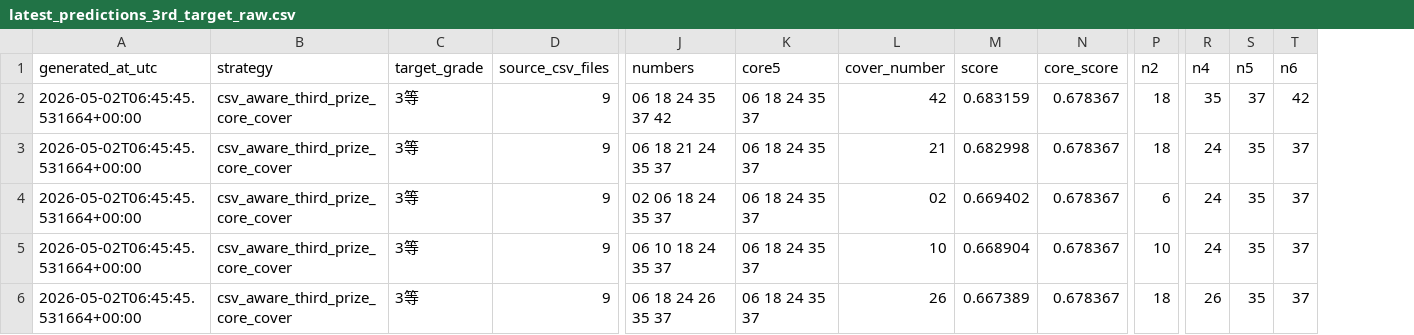
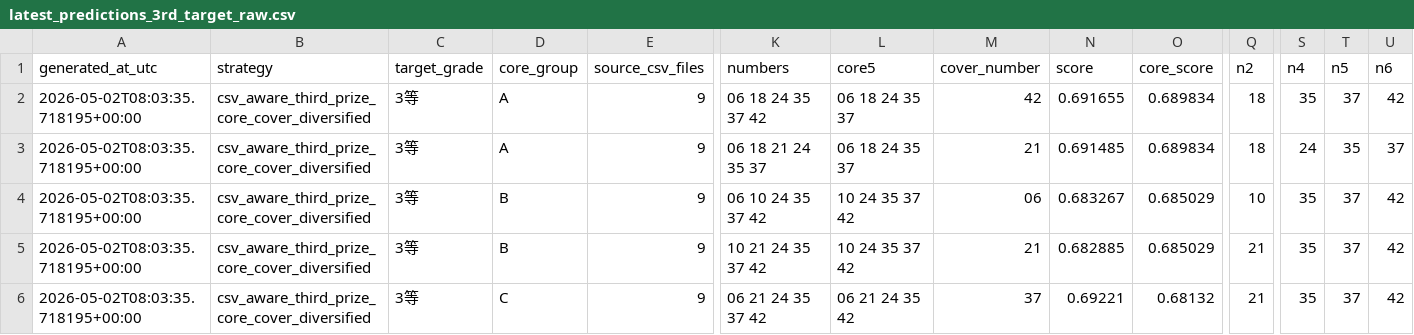
Before and after one commit to Joker7822/loto6, a CSV file: outputs/latest_predictions_3rd_target_raw.csv, drawn as a sheet; only a part is shown, gaps mark what is left out; removed rows and columns are numbered as before the commit, all else as after; rows hold the shown columns only; the diff names each change by its address in the sheet, - before the commit and + after, or states it on an @@ line.

```diff
--- a/outputs/latest_predictions_3rd_target_raw.csv
+++ b/outputs/latest_predictions_3rd_target_raw.csv
+column D (core_group), rows 2-3: A | A; row 6: C
-A2:A3 (generated_at_utc): 2026-05-02T06:45:45.531664+00:00
+A2:A3 (generated_at_utc): 2026-05-02T08:03:35.718195+00:00
-B2:B3 (strategy): csv_aware_third_prize_core_cover
+B2:B3 (strategy): csv_aware_third_prize_core_cover_diversified
-N2 (score): 0.683159
+N2 (score): 0.691655
-O2:O3 (core_score): 0.678367
+O2:O3 (core_score): 0.689834
-N3 (score): 0.682998
+N3 (score): 0.691485
-row 4: 2026-05-02T06:45:45.531664+00:00 | csv_aware_third_prize_core_cover | 3等 | 9 | 02 06 18 24 35 37 | 06 18 24 35 37 | 02 | 0.669402 | 0.678367 | 6 | 24 | 35 | 37
-row 5: 2026-05-02T06:45:45.531664+00:00 | csv_aware_third_prize_core_cover | 3等 | 9 | 06 10 18 24 35 37 | 06 18 24 35 37 | 10 | 0.668904 | 0.678367 | 10 | 24 | 35 | 37
+row 4: 2026-05-02T08:03:35.718195+00:00 | csv_aware_third_prize_core_cover_diversified | 3等 | B | 9 | 06 10 24 35 37 42 | 10 24 35 37 42 | 06 | 0.683267 | 0.685029 | 10 | 35 | 37 | 42
+row 5: 2026-05-02T08:03:35.718195+00:00 | csv_aware_third_prize_core_cover_diversified | 3等 | B | 9 | 10 21 24 35 37 42 | 10 24 35 37 42 | 21 | 0.682885 | 0.685029 | 21 | 35 | 37 | 42
-A6 (generated_at_utc): 2026-05-02T06:45:45.531664+00:00
+A6 (generated_at_utc): 2026-05-02T08:03:35.718195+00:00
-B6 (strategy): csv_aware_third_prize_core_cover
+B6 (strategy): csv_aware_third_prize_core_cover_diversified
-K6 (numbers): 06 18 24 26 35 37
+K6 (numbers): 06 21 24 35 37 42
-L6 (core5): 06 18 24 35 37
+L6 (core5): 06 21 24 35 42
-M6 (cover_number): 26
+M6 (cover_number): 37
-N6 (score): 0.667389
+N6 (score): 0.69221
-O6 (core_score): 0.678367
+O6 (core_score): 0.68132
-Q6 (n2): 18
+Q6 (n2): 21
-S6 (n4): 26
+S6 (n4): 35
-T6 (n5): 35
+T6 (n5): 37
-U6 (n6): 37
+U6 (n6): 42
```
Also changed, not shown: outputs/latest_predictions.csv, outputs/latest_predictions_3rd_target.csv, 3 other files.
